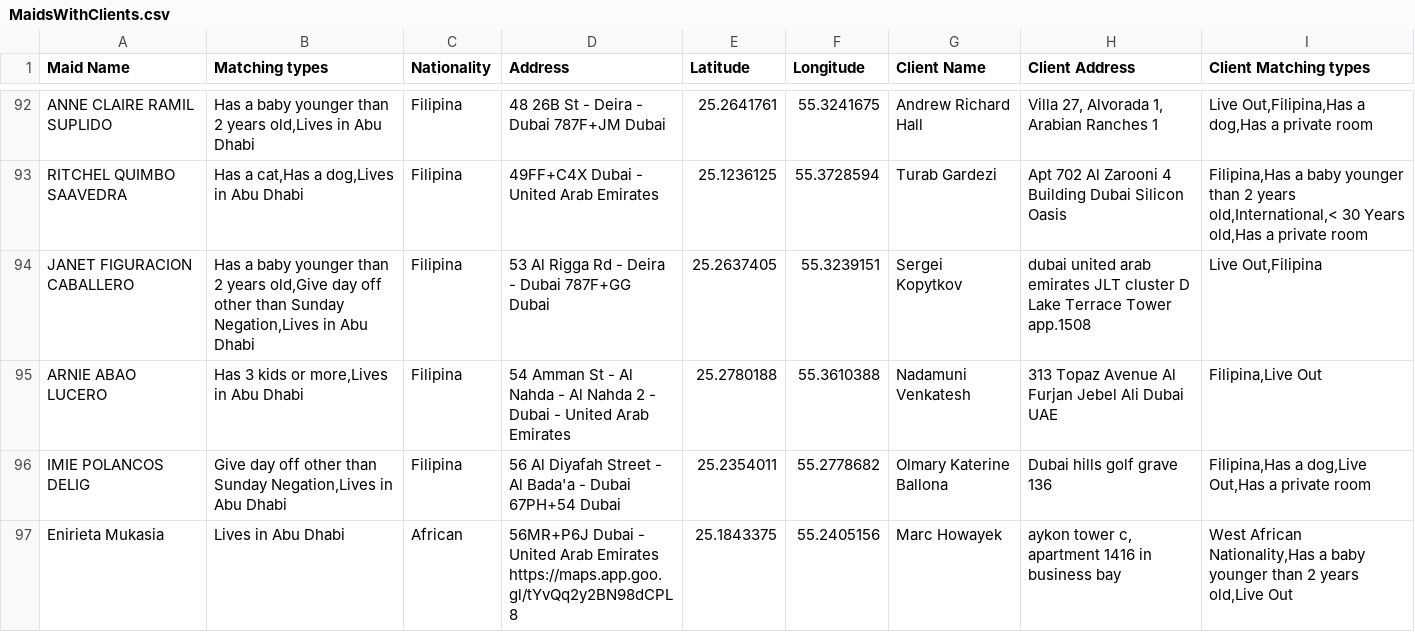
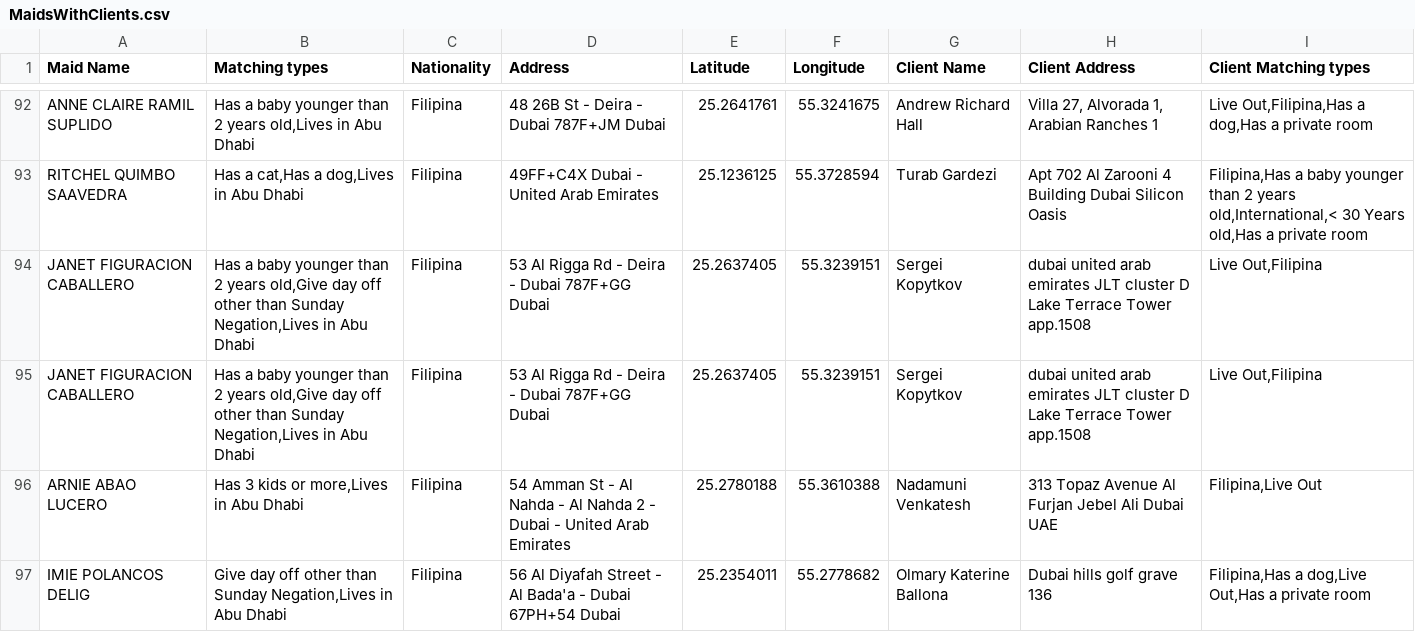
Before and after one commit to charbelchdid/map, a CSV file: MaidsWithClients.csv, drawn as a sheet; only a part is shown, gaps mark what is left out; the shorter side is filled out with more unchanged rows; the diff covers the shown part only.

Commit message:
Update MaidsWithClients.csv - 2025-06-21T21:44:05.017Z

```diff
--- a/MaidsWithClients.csv
+++ b/MaidsWithClients.csv
@@ -126,2 +126,3 @@ RITCHEL QUIMBO SAAVEDRA,"Has a cat,Has a dog,Lives in Abu Dhabi",Filipina,49FF+C
 JANET FIGURACION CABALLERO,"Has a baby younger than 2 years old,Give day off other than Sunday Negation,Lives in Abu Dhabi",Filipina,53 Al Rigga Rd - Deira - Dubai 787F+GG Dubai,25.2637405,55.3239151,Sergei Kopytkov,dubai united arab emirates JLT cluster D Lake Terrace Tower app.1508,"Live Out,Filipina"
+JANET FIGURACION CABALLERO,"Has a baby younger than 2 years old,Give day off other than Sunday Negation,Lives in Abu Dhabi",Filipina,53 Al Rigga Rd - Deira - Dubai 787F+GG Dubai,25.2637405,55.3239151,Sergei Kopytkov,dubai united arab emirates JLT cluster D Lake Terrace Tower app.1508,"Live Out,Filipina"
 ARNIE ABAO LUCERO,"Has 3 kids or more,Lives in Abu Dhabi",Filipina,54 Amman St - Al Nahda - Al Nahda 2 - Dubai - United Arab Emirates,25.2780188,55.3610388,Nadamuni Venkatesh,313 Topaz Avenue Al Furjan Jebel Ali Dubai UAE,"Filipina,Live Out"
```
Also changed, not shown: 2 added rows, 2 removed rows and 2 edited cells elsewhere in this file.
